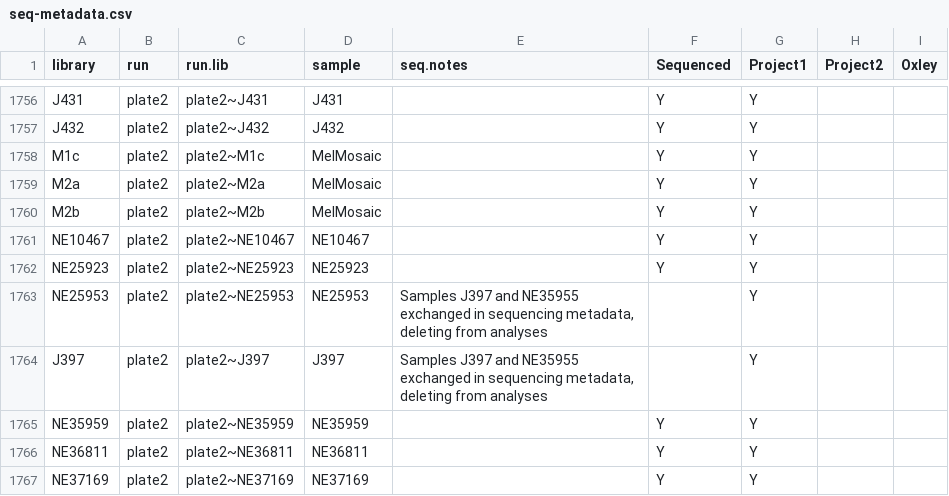
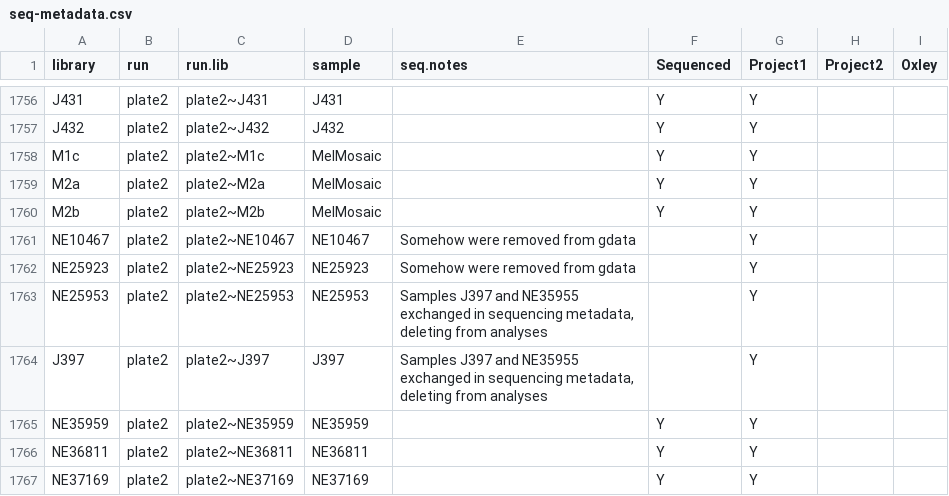
Before and after one commit to kdm9/euc-dp15-workspace, a CSV file: metadata/seq-metadata.csv, drawn as a sheet; only a part is shown, gaps mark what is left out.

Commit message:
metadata: More missing samples

```diff
--- a/metadata/seq-metadata.csv
+++ b/metadata/seq-metadata.csv
@@ -1760,4 +1760,4 @@
 "M2b","plate2","plate2~M2b","MelMosaic",,"Y","Y",,
-"NE10467","plate2","plate2~NE10467","NE10467",,"Y","Y",,
-"NE25923","plate2","plate2~NE25923","NE25923",,"Y","Y",,
+"NE10467","plate2","plate2~NE10467","NE10467","Somehow were removed from gdata",,"Y",,
+"NE25923","plate2","plate2~NE25923","NE25923","Somehow were removed from gdata",,"Y",,
 "NE25953","plate2","plate2~NE25953","NE25953","Samples J397 and NE35955 exchanged in sequencing metadata, deleting from analyses",,"Y",,
```
Also changed, not shown: 1 other file.
